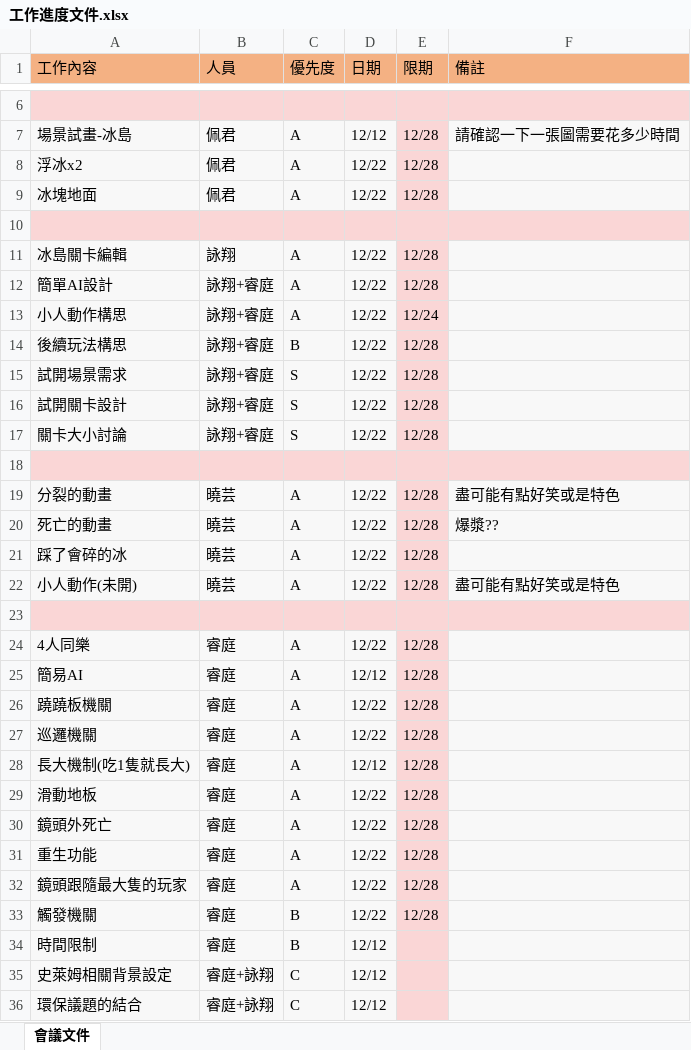
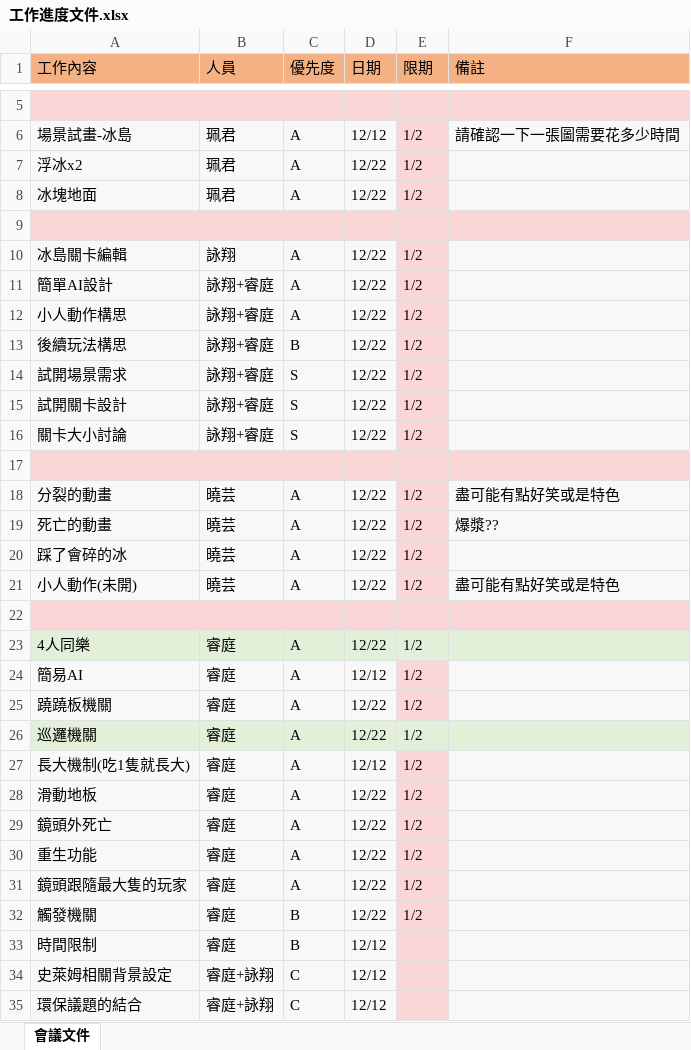
Before and after one commit to all-in-one-of/ProjectSlime, an Excel workbook: 1.GDD/工作進度文件.xlsx, sheet 會議文件, drawn as a sheet; only a part is shown, gaps mark what is left out; values as stored, in another font and other column widths than the file's, no borders; addresses are those after the commit; the diff covers the shown part only; the diff names each change by its address in the sheet, - before the commit and + after, or states it on an @@ line.

```diff
--- a/1.GDD/工作進度文件.xlsx (sheet 會議文件)
+++ b/1.GDD/工作進度文件.xlsx (sheet 會議文件)
-B6:B8 (人員): 佩君
+B6:B8 (人員): 珮君
-E6:E8 (限期): 12/28
+E6:E8 (限期): 1/2
-E10:E11 (限期): 12/28
+E10:E11 (限期): 1/2
-E12 (限期): 12/24
+E12 (限期): 1/2
-E13:E16 (限期): 12/28
+E13:E16 (限期): 1/2
-E18:E21 (限期): 12/28
+E18:E21 (限期): 1/2
-A23:D23 fill: #F8F8F8
+A23:D23 fill: #E2F0D9
-E23:E32 (限期): 12/28
+E23:E32 (限期): 1/2
-E23 fill: #FAD6D6
+E23 fill: #E2F0D9
-F23 fill: #F8F8F8
+F23 fill: #E2F0D9
-A26:D26 fill: #F8F8F8
+A26:D26 fill: #E2F0D9
-E26 fill: #FAD6D6
+E26 fill: #E2F0D9
-F26 fill: #F8F8F8
+F26 fill: #E2F0D9
```
Also changed, not shown: 1 removed row and 3 edited cells elsewhere in this sheet.
